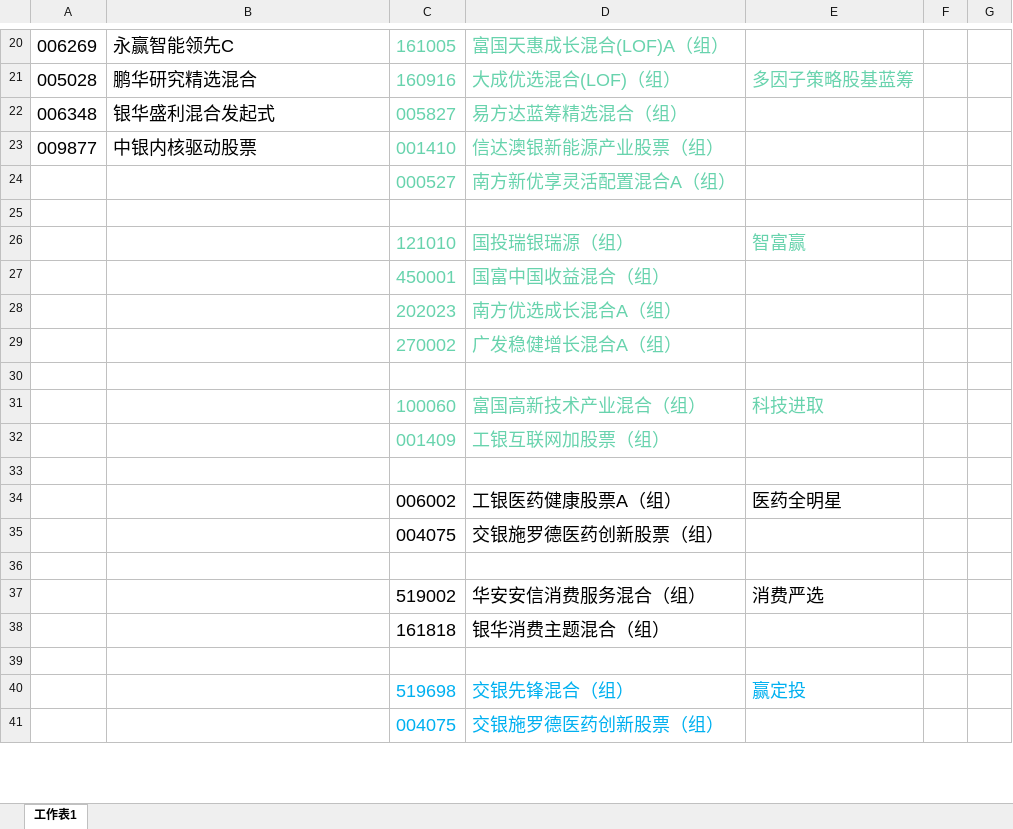
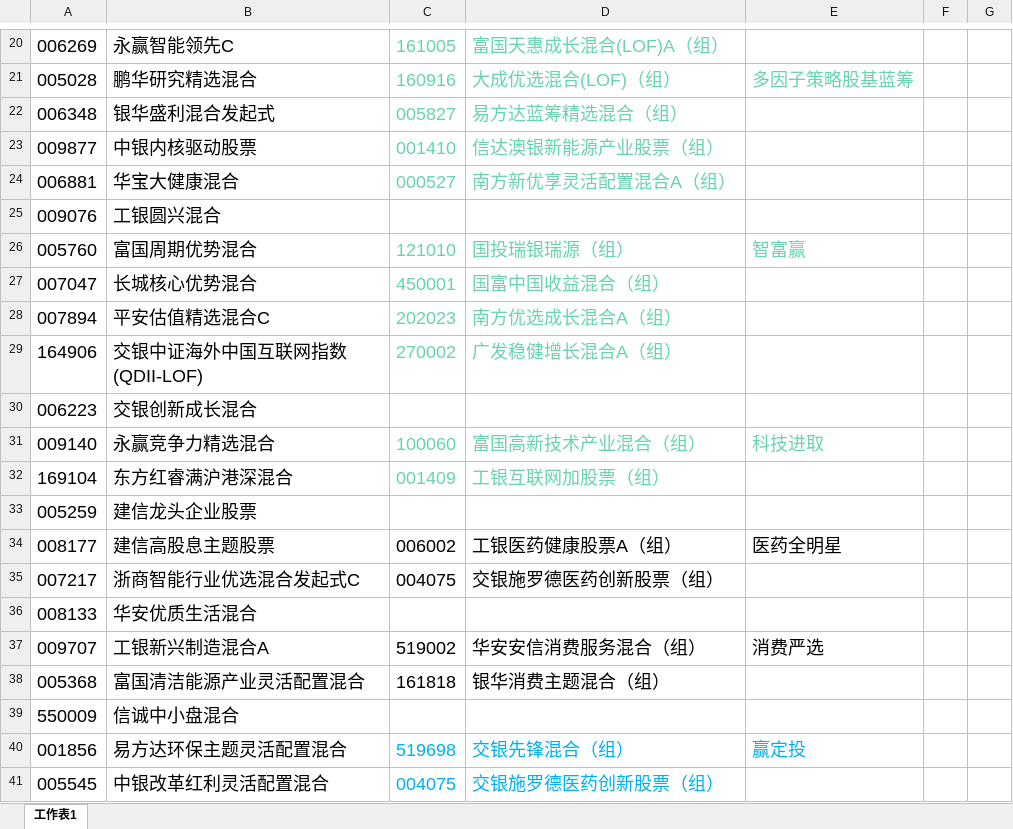
Before and after one commit to lijiadashaoye/jijinfenxi, an Excel workbook: 定投.xlsx, sheet 工作表1, drawn as a sheet; only a part is shown, gaps mark what is left out; values as stored, in another font and other column widths than the file's, no borders; the diff covers the shown part only; the diff names each change by its address in the sheet, - before the commit and + after, or states it on an @@ line.

```diff
--- a/定投.xlsx (sheet 工作表1)
+++ b/定投.xlsx (sheet 工作表1)
-A24: (empty)
+A24: 006881
-B24: (empty)
+B24: 华宝大健康混合
-row 25: (empty)
+row 25: 009076 | 工银圆兴混合
-A26: (empty)
+A26: 005760
-B26: (empty)
+B26: 富国周期优势混合
-A27: (empty)
+A27: 007047
-B27: (empty)
+B27: 长城核心优势混合
-A28: (empty)
+A28: 007894
-B28: (empty)
+B28: 平安估值精选混合C
-A29: (empty)
+A29: 164906
-B29: (empty)
+B29: 交银中证海外中国互联网指数(QDII-LOF)
-row 30: (empty)
+row 30: 006223 | 交银创新成长混合
-A31: (empty)
+A31: 009140
-B31: (empty)
+B31: 永赢竞争力精选混合
-A32: (empty)
+A32: 169104
-B32: (empty)
+B32: 东方红睿满沪港深混合
-row 33: (empty)
+row 33: 005259 | 建信龙头企业股票
-A34: (empty)
+A34: 008177
-B34: (empty)
+B34: 建信高股息主题股票
-A35: (empty)
+A35: 007217
-B35: (empty)
+B35: 浙商智能行业优选混合发起式C
-row 36: (empty)
+row 36: 008133 | 华安优质生活混合
-A37: (empty)
+A37: 009707
-B37: (empty)
+B37: 工银新兴制造混合A
-A38: (empty)
+A38: 005368
-B38: (empty)
+B38: 富国清洁能源产业灵活配置混合
-row 39: (empty)
+row 39: 550009 | 信诚中小盘混合
-A40: (empty)
+A40: 001856
-B40: (empty)
+B40: 易方达环保主题灵活配置混合
-A41: (empty)
+A41: 005545
-B41: (empty)
+B41: 中银改革红利灵活配置混合
```
Also changed, not shown: 37 removed rows and 42 edited cells elsewhere in this sheet, 2 other files.
